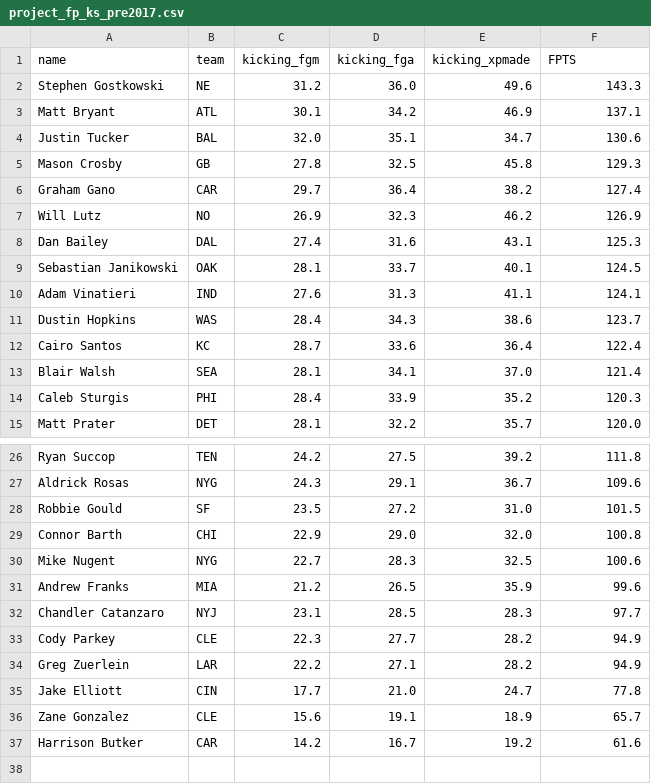
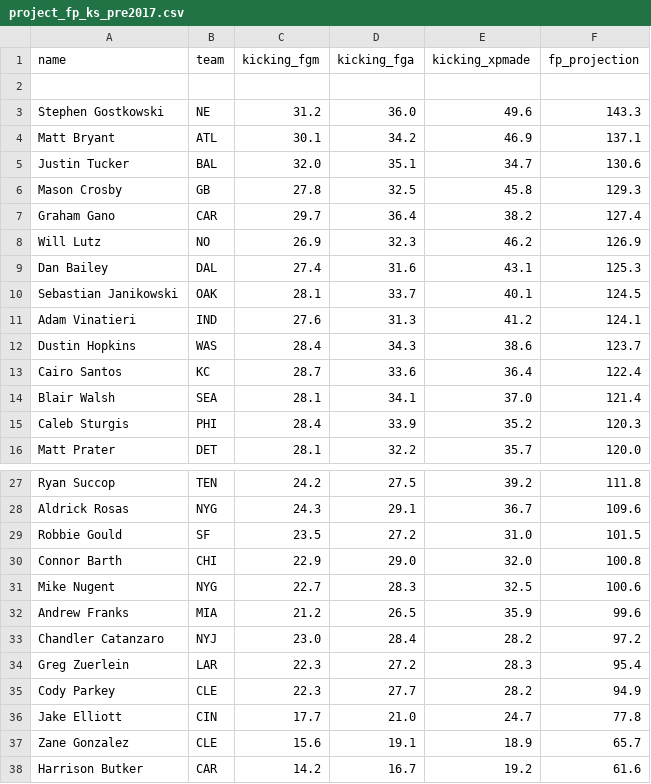
Before and after one commit to felix-clark/nflstats, a CSV file: preseason_rankings/project_fp_ks_pre2017.csv, drawn as a sheet; only a part is shown, gaps mark what is left out.

```diff
--- a/preseason_rankings/project_fp_ks_pre2017.csv
+++ b/preseason_rankings/project_fp_ks_pre2017.csv
@@ -1,2 +1,3 @@
-name,team,kicking_fgm,kicking_fga,kicking_xpmade,FPTS
+name,team,kicking_fgm,kicking_fga,kicking_xpmade,fp_projection
+
 Stephen Gostkowski,NE,31.2,36.0,49.6,143.3
@@ -9,3 +10,3 @@ Dan Bailey,DAL,27.4,31.6,43.1,125.3
 Sebastian Janikowski,OAK,28.1,33.7,40.1,124.5
-Adam Vinatieri,IND,27.6,31.3,41.1,124.1
+Adam Vinatieri,IND,27.6,31.3,41.2,124.1
 Dustin Hopkins,WAS,28.4,34.3,38.6,123.7
@@ -31,5 +32,5 @@ Mike Nugent,NYG,22.7,28.3,32.5,100.6
 Andrew Franks,MIA,21.2,26.5,35.9,99.6
-Chandler Catanzaro,NYJ,23.1,28.5,28.3,97.7
+Chandler Catanzaro,NYJ,23.0,28.4,28.2,97.2
+Greg Zuerlein,LAR,22.3,27.2,28.3,95.4
 Cody Parkey,CLE,22.3,27.7,28.2,94.9
-Greg Zuerlein,LAR,22.2,27.1,28.2,94.9
 Jake Elliott,CIN,17.7,21.0,24.7,77.8
```
Also changed, not shown: preseason_rankings/project_fp_qbs_pre2017.csv, preseason_rankings/project_fp_rbs_pre2017.csv, 3 other files.
